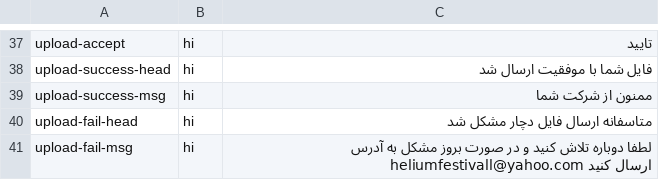
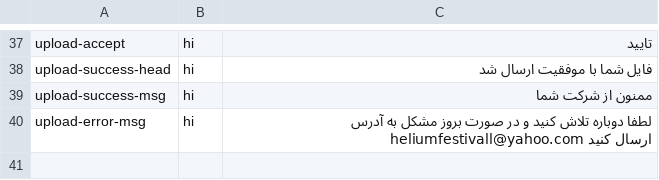
Before and after one commit to mmp-8001/helium, a CSV file: lang.csv, drawn as a sheet; only a part is shown, gaps mark what is left out; the diff covers the shown part only.

```diff
--- a/lang.csv
+++ b/lang.csv
@@ -39,3 +39,2 @@ upload-success-head, hi, فایل شما با موفقیت ارسال شد
 upload-success-msg, hi, ممنون از شرکت شما
-upload-fail-head, hi, متاسفانه ارسال فایل دچار مشکل شد
-upload-fail-msg, hi, لطفا دوباره تلاش کنید و در صورت بروز مشکل به آدرس heliumfestivall@yahoo.com ارسال کنید
+upload-error-msg, hi, لطفا دوباره تلاش کنید و در صورت بروز مشکل به آدرس heliumfestivall@yahoo.com ارسال کنید
```
Also changed, not shown: 2 removed rows elsewhere in this file, 3 other files.
